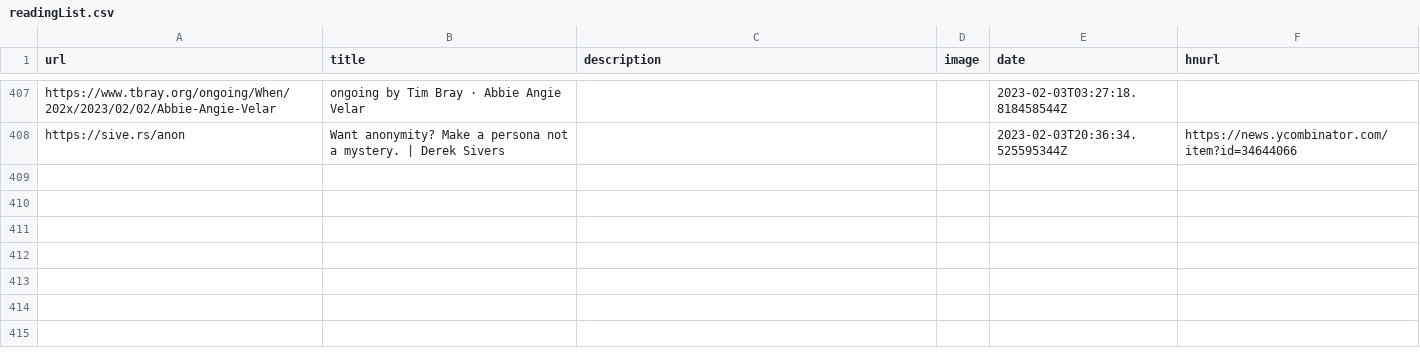
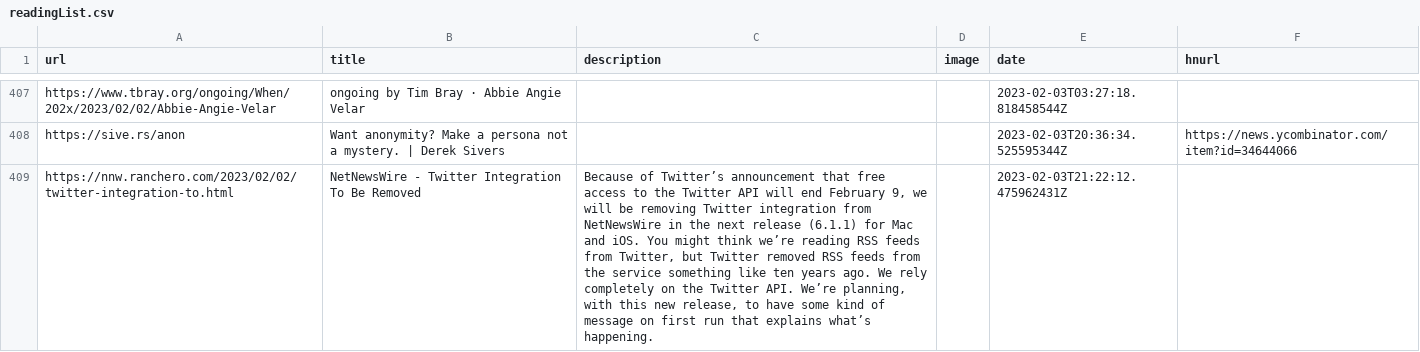
Before and after one commit to zanshin/readingList, a CSV file: readingList.csv, drawn as a sheet; only a part is shown, gaps mark what is left out; the diff names each change by its address in the sheet, - before the commit and + after, or states it on an @@ line.

Commit message:
Automated reading list update on Fri Feb  3 21:22:12 UTC 2023

```diff
--- a/readingList.csv
+++ b/readingList.csv
+row 409: https://nnw.ranchero.com/2023/02/02/twitter-integration-to.html | NetNewsWire - Twitter Integration To Be Removed | Because of Twitter’s announcement that free access to the Twitter API will end February 9, we will be removing Twitter integration from NetNewsWire in the next release (6.1.1) for Mac and iOS. You might think we’re reading RSS feeds from Twitter, but Twitter removed RSS feeds from the service something like ten years ago. We rely completely on the Twitter API. We’re planning, with this new release, to have some kind of message on first run that explains what’s happening. |  | 2023-02-03T21:22:12.475962431Z
```
